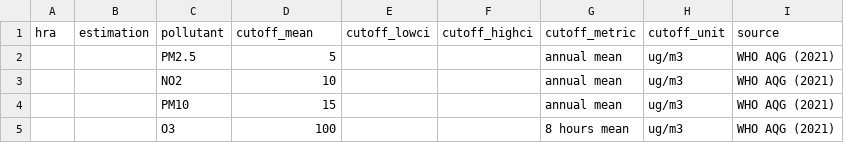
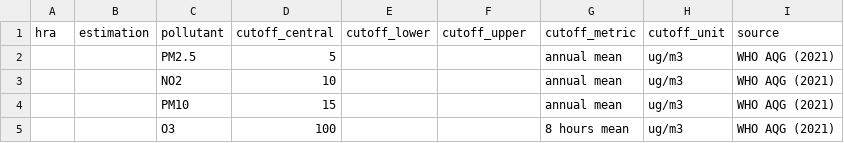
Before and after one commit to best-cost/best-cost_WPs, a CSV file: r_package/testing/input/cutoff.csv, drawn as a sheet.

Commit message:
- The terms "mean", "low"/"lowci" and "high/highci" were overall replaced by "central", "lower", "upper". - The variables "ci" and "rr_ci" were merged into "rr_ci" - Loops use now vectors, i.e. c("female", male") and c("central", "lower, "upper") instead of variables sex and ci.

```diff
--- a/r_package/testing/input/cutoff.csv
+++ b/r_package/testing/input/cutoff.csv
@@ -1,2 +1,2 @@
-hra;estimation;pollutant;cutoff_mean;cutoff_lowci;cutoff_highci;cutoff_metric;cutoff_unit;source
+hra;estimation;pollutant;cutoff_central;cutoff_lower;cutoff_upper;cutoff_metric;cutoff_unit;source
 ;;PM2.5;5;;;annual mean;ug/m3;WHO AQG (2021)
```
Also changed, not shown: r_package/testing/input/exp.csv, r_package/testing/input/rr.csv, 41 other files.
